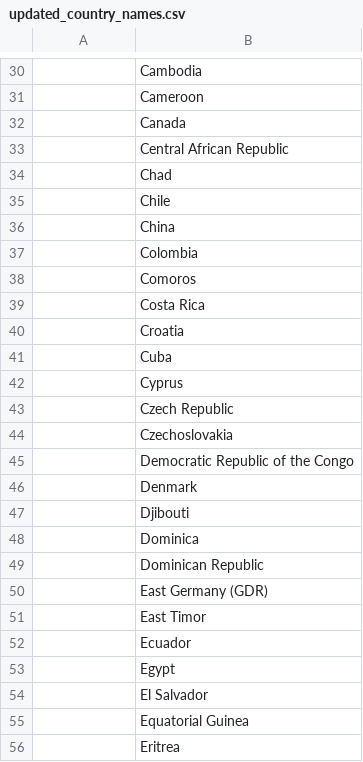
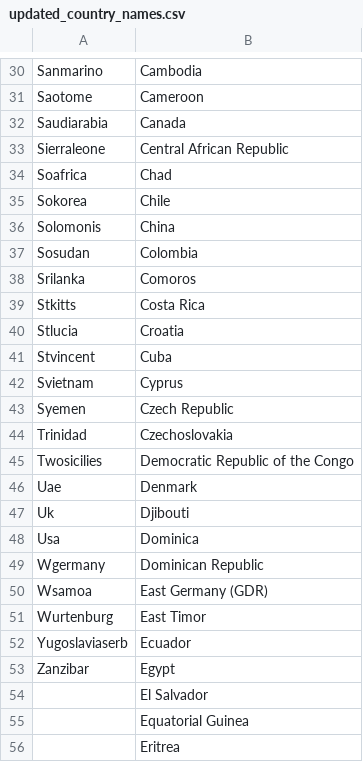
Before and after one commit to Bvlampe/MSc_thesis_PolSci, a CSV file: updated_country_names.csv, drawn as a sheet; only a part is shown, gaps mark what is left out; the diff covers the shown part only; the diff names each change by its address in the sheet, - before the commit and + after, or states it on an @@ line.

```diff
--- a/updated_country_names.csv
+++ b/updated_country_names.csv
-A30: (empty)
+A30: Sanmarino
-A31: (empty)
+A31: Saotome
-A32: (empty)
+A32: Saudiarabia
-A33: (empty)
+A33: Sierraleone
-A34: (empty)
+A34: Soafrica
-A35: (empty)
+A35: Sokorea
-A36: (empty)
+A36: Solomonis
-A37: (empty)
+A37: Sosudan
-A38: (empty)
+A38: Srilanka
-A39: (empty)
+A39: Stkitts
-A40: (empty)
+A40: Stlucia
-A41: (empty)
+A41: Stvincent
-A42: (empty)
+A42: Svietnam
-A43: (empty)
+A43: Syemen
-A44: (empty)
+A44: Trinidad
-A45: (empty)
+A45: Twosicilies
-A46: (empty)
+A46: Uae
-A47: (empty)
+A47: Uk
-A48: (empty)
+A48: Usa
-A49: (empty)
+A49: Wgermany
-A50: (empty)
+A50: Wsamoa
-A51: (empty)
+A51: Wurtenburg
-A52: (empty)
+A52: Yugoslaviaserb
-A53: (empty)
+A53: Zanzibar
```
Also changed, not shown: 28 edited cells elsewhere in this file, concordance_table.csv, 4 other files.
